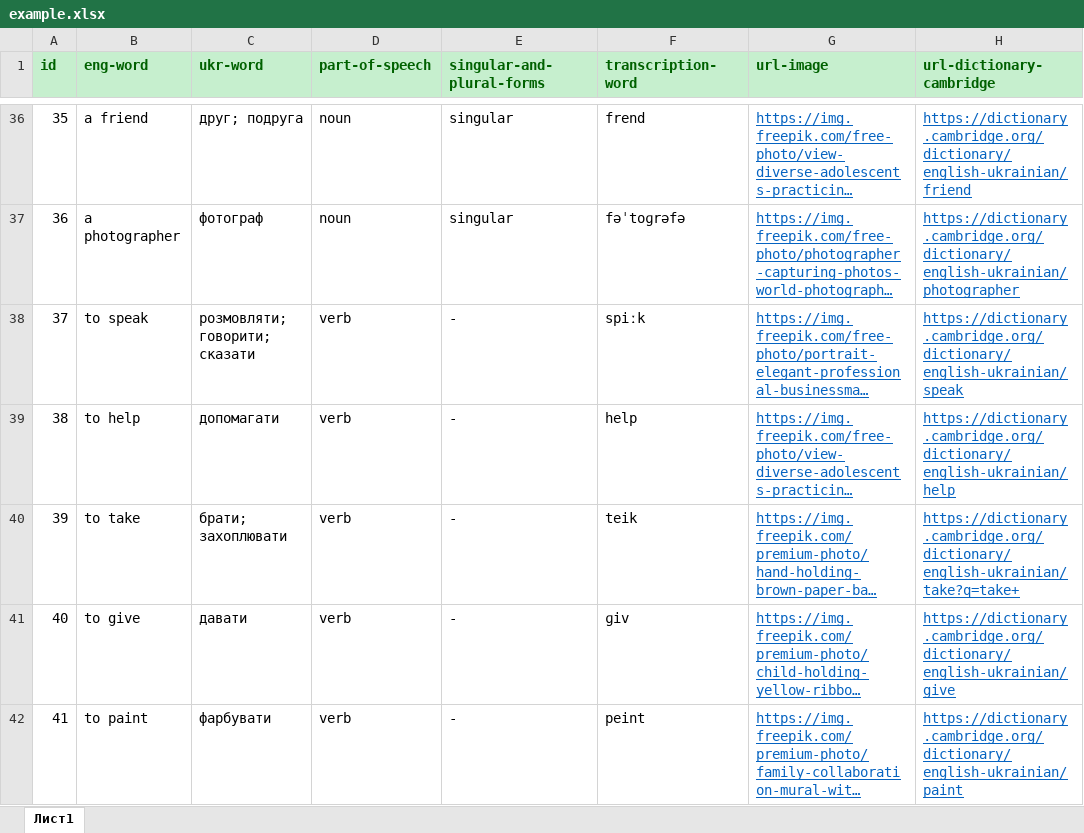
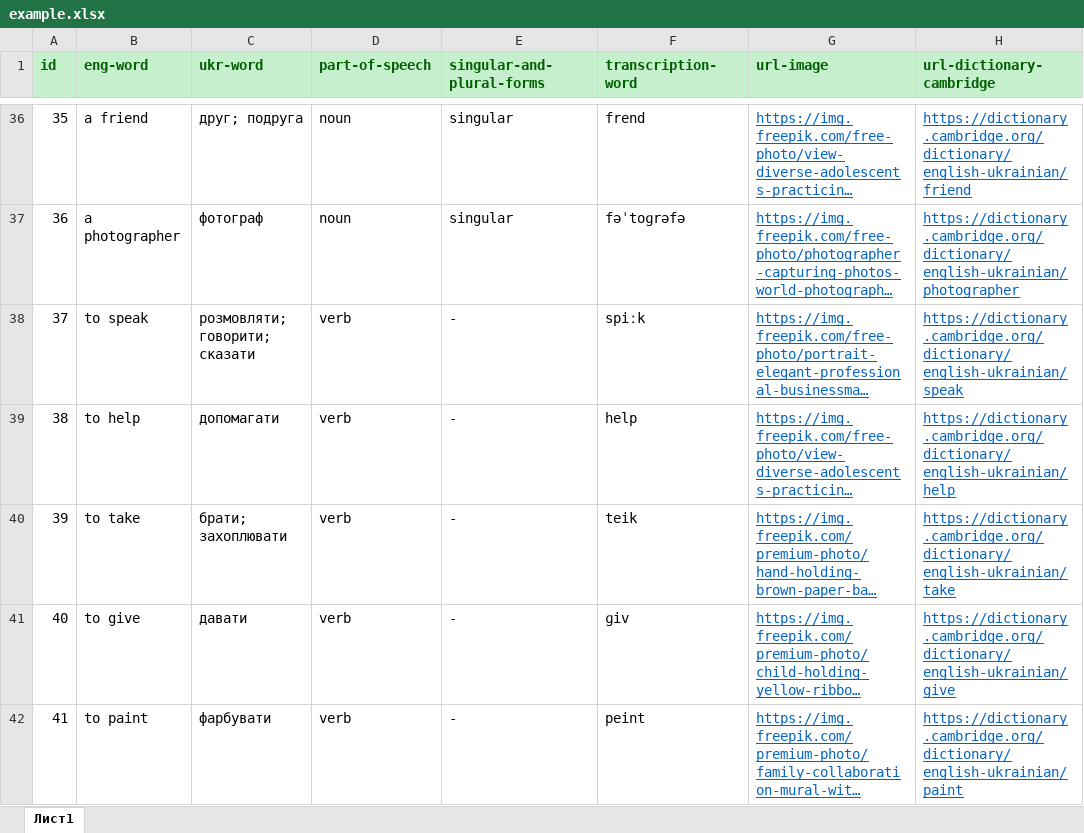
Before and after one commit to VKohut1807/Word-Quest---react-ts-scss--xlsx, an Excel workbook: public/example.xlsx, sheet Лист1, drawn as a sheet; only a part is shown, gaps mark what is left out; long unchanged cells end in …; values as stored, in another font and other column widths than the file's, no borders; conditional formats not drawn; the diff covers the shown part only; the diff names each change by its address in the sheet, - before the commit and + after, or states it on an @@ line.

Commit message:
feat:F---updated-dictionary

```diff
--- a/public/example.xlsx (sheet Лист1)
+++ b/public/example.xlsx (sheet Лист1)
-H40 (url-dictionary-cambridge): https://dictionary.cambridge.org/dictionary/english-ukrainian/take?q=take+
+H40 (url-dictionary-cambridge): https://dictionary.cambridge.org/dictionary/english-ukrainian/take
```
Also changed, not shown: 35 added rows elsewhere in this sheet.
